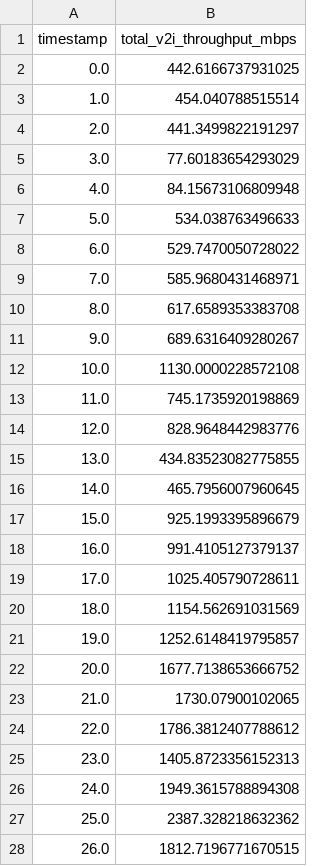
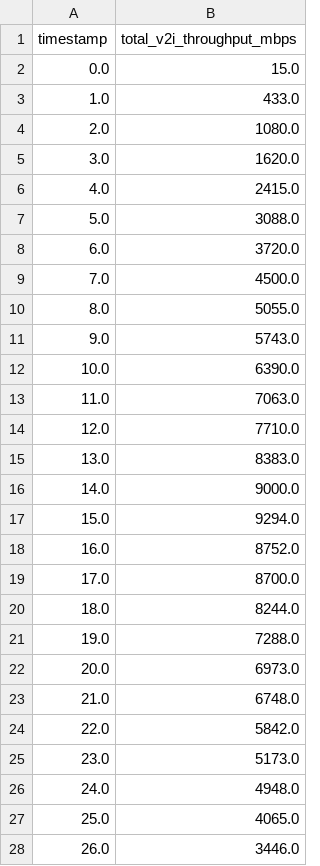
Before and after one commit to Iwaki09/V2X_Network_Simulation, a CSV file: simulation/output/scenarios/corner_intersection/optimization/baseline_distributed_results.csv, drawn as a sheet; only a part is shown; the diff covers the shown part only.

```diff
--- a/simulation/output/scenarios/corner_intersection/optimization/baseline_distributed_results.csv
+++ b/simulation/output/scenarios/corner_intersection/optimization/baseline_distributed_results.csv
@@ -1,28 +1,28 @@
 timestamp,total_v2i_throughput_mbps
-0.0,442.6166737931025
-1.0,454.040788515514
-2.0,441.3499822191297
-3.0,77.60183654293029
-4.0,84.15673106809948
-5.0,534.038763496633
-6.0,529.7470050728022
-7.0,585.9680431468971
-8.0,617.6589353383708
-9.0,689.6316409280267
-10.0,1130.0000228572108
-11.0,745.1735920198869
-12.0,828.9648442983776
-13.0,434.83523082775855
-14.0,465.7956007960645
-15.0,925.1993395896679
-16.0,991.4105127379137
-17.0,1025.405790728611
-18.0,1154.562691031569
-19.0,1252.6148419795857
-20.0,1677.7138653666752
-21.0,1730.07900102065
-22.0,1786.3812407788612
-23.0,1405.8723356152313
-24.0,1949.3615788894308
-25.0,2387.328218632362
-26.0,1812.7196771670515
+0.0,15.0
+1.0,433.0
+2.0,1080.0
+3.0,1620.0
+4.0,2415.0
+5.0,3088.0
+6.0,3720.0
+7.0,4500.0
+8.0,5055.0
+9.0,5743.0
+10.0,6390.0
+11.0,7063.0
+12.0,7710.0
+13.0,8383.0
+14.0,9000.0
+15.0,9294.0
+16.0,8752.0
+17.0,8700.0
+18.0,8244.0
+19.0,7288.0
+20.0,6973.0
+21.0,6748.0
+22.0,5842.0
+23.0,5173.0
+24.0,4948.0
+25.0,4065.0
+26.0,3446.0
```
Also changed, not shown: 32 removed rows and 34 edited cells elsewhere in this file, 9 other files.
